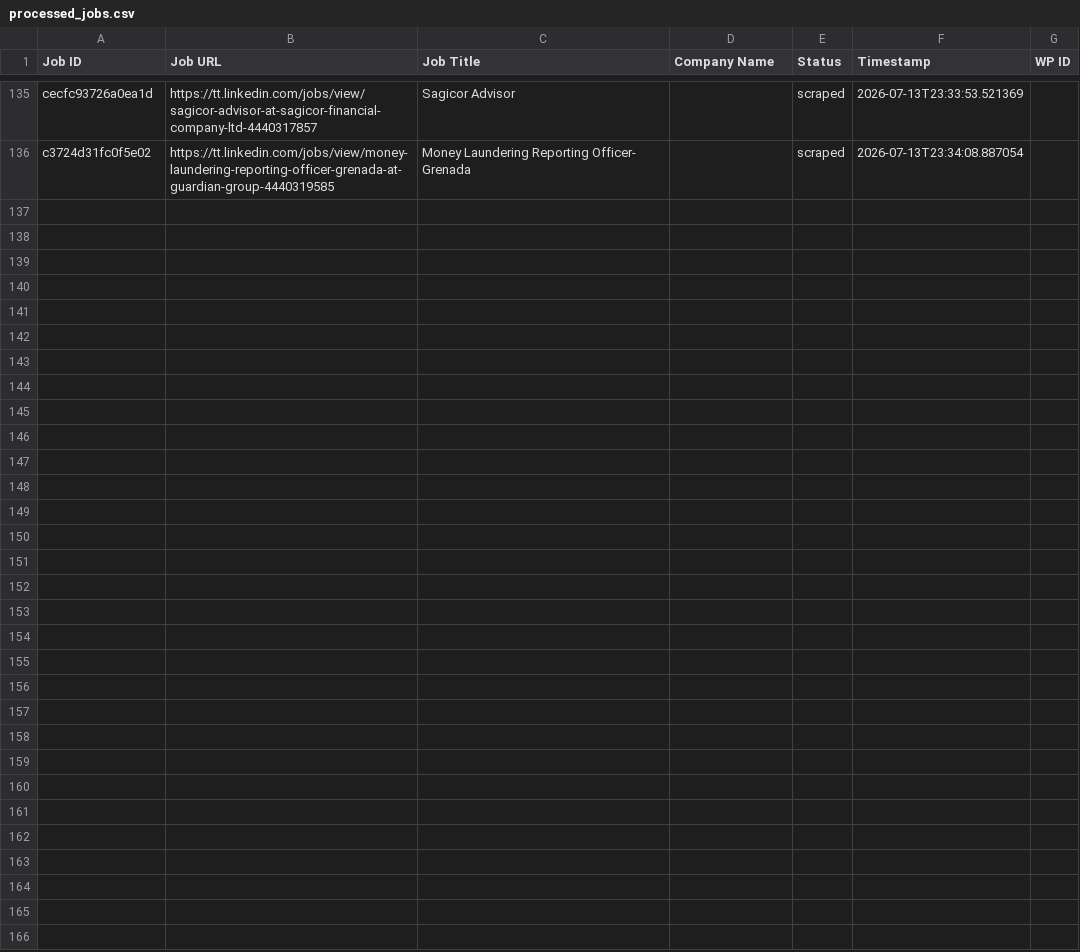
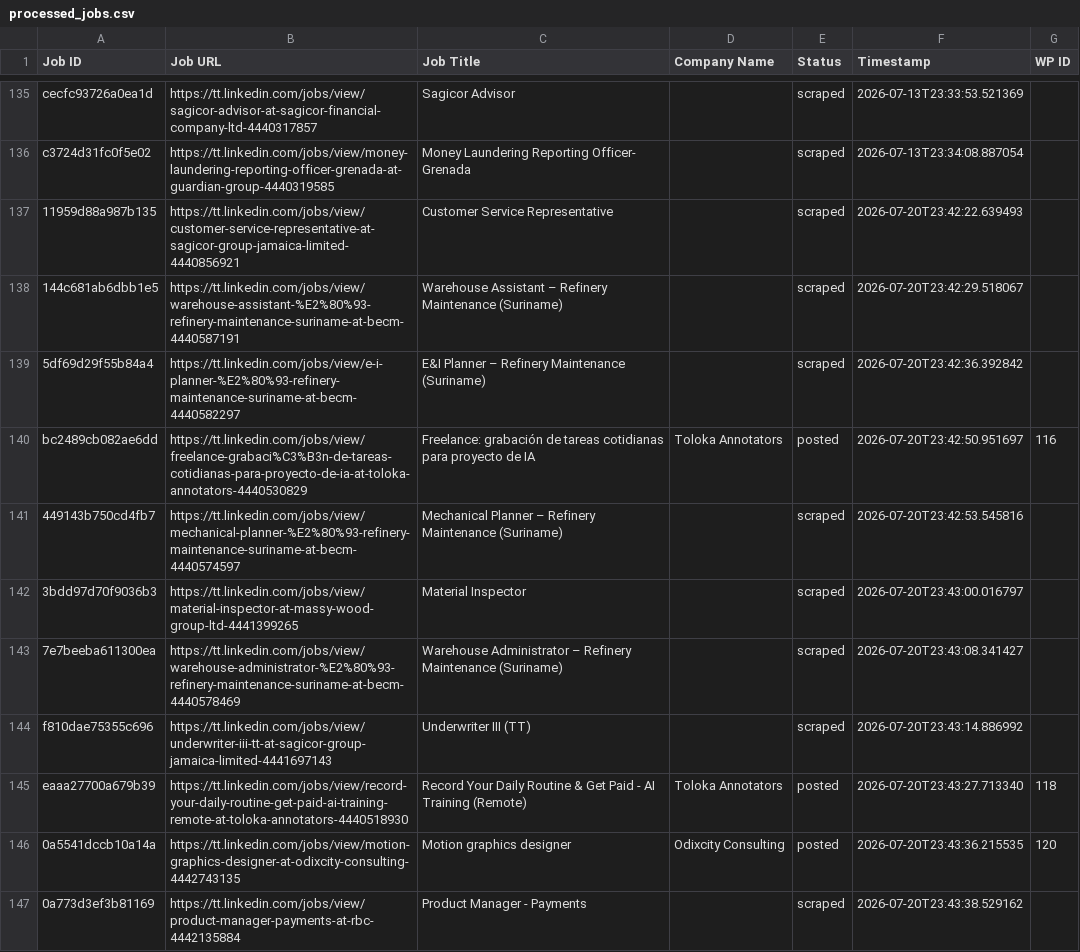
Before and after one commit to mimusdesign/tt, a CSV file: processed_jobs.csv, drawn as a sheet; only a part is shown, gaps mark what is left out; the diff covers the shown part only; the diff names each change by its address in the sheet, - before the commit and + after, or states it on an @@ line.

```diff
--- a/processed_jobs.csv
+++ b/processed_jobs.csv
+row 137: 11959d88a987b135 | https://tt.linkedin.com/jobs/view/customer-service-representative-at-sagicor-group-jamaica-limited-4440856921 | Customer Service Representative |  | scraped | 2026-07-20T23:42:22.639493
+row 138: 144c681ab6dbb1e5 | https://tt.linkedin.com/jobs/view/warehouse-assistant-%E2%80%93-refinery-maintenance-suriname-at-becm-4440587191 | Warehouse Assistant – Refinery Maintenance (Suriname) |  | scraped | 2026-07-20T23:42:29.518067
+row 139: 5df69d29f55b84a4 | https://tt.linkedin.com/jobs/view/e-i-planner-%E2%80%93-refinery-maintenance-suriname-at-becm-4440582297 | E&I Planner – Refinery Maintenance (Suriname) |  | scraped | 2026-07-20T23:42:36.392842
+row 140: bc2489cb082ae6dd | https://tt.linkedin.com/jobs/view/freelance-grabaci%C3%B3n-de-tareas-cotidianas-para-proyecto-de-ia-at-toloka-annotators-4440530829 | Freelance: grabación de tareas cotidianas para proyecto de IA | Toloka Annotators | posted | 2026-07-20T23:42:50.951697 | 116
+row 141: 449143b750cd4fb7 | https://tt.linkedin.com/jobs/view/mechanical-planner-%E2%80%93-refinery-maintenance-suriname-at-becm-4440574597 | Mechanical Planner – Refinery Maintenance (Suriname) |  | scraped | 2026-07-20T23:42:53.545816
+row 142: 3bdd97d70f9036b3 | https://tt.linkedin.com/jobs/view/material-inspector-at-massy-wood-group-ltd-4441399265 | Material Inspector |  | scraped | 2026-07-20T23:43:00.016797
+row 143: 7e7beeba611300ea | https://tt.linkedin.com/jobs/view/warehouse-administrator-%E2%80%93-refinery-maintenance-suriname-at-becm-4440578469 | Warehouse Administrator – Refinery Maintenance (Suriname) |  | scraped | 2026-07-20T23:43:08.341427
+row 144: f810dae75355c696 | https://tt.linkedin.com/jobs/view/underwriter-iii-tt-at-sagicor-group-jamaica-limited-4441697143 | Underwriter III (TT) |  | scraped | 2026-07-20T23:43:14.886992
+row 145: eaaa27700a679b39 | https://tt.linkedin.com/jobs/view/record-your-daily-routine-get-paid-ai-training-remote-at-toloka-annotators-4440518930 | Record Your Daily Routine & Get Paid - AI Training (Remote) | Toloka Annotators | posted | 2026-07-20T23:43:27.713340 | 118
+row 146: 0a5541dccb10a14a | https://tt.linkedin.com/jobs/view/motion-graphics-designer-at-odixcity-consulting-4442743135 | Motion graphics designer | Odixcity Consulting | posted | 2026-07-20T23:43:36.215535 | 120
+row 147: 0a773d3ef3b81169 | https://tt.linkedin.com/jobs/view/product-manager-payments-at-rbc-4442135884 | Product Manager - Payments |  | scraped | 2026-07-20T23:43:38.529162
```
Also changed, not shown: 10 added rows elsewhere in this file.
